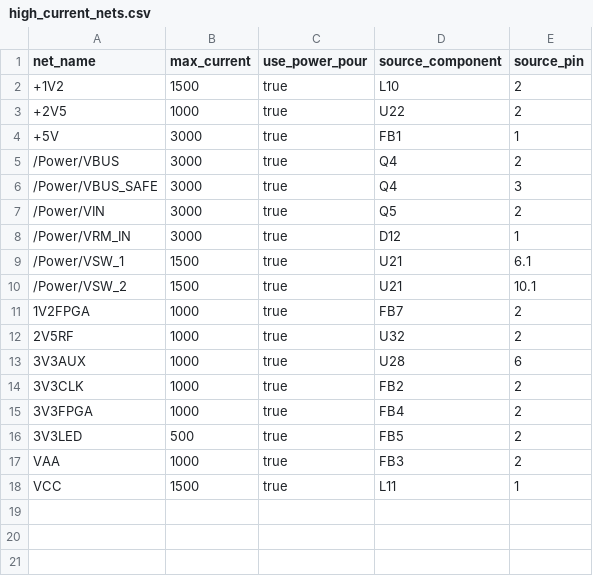
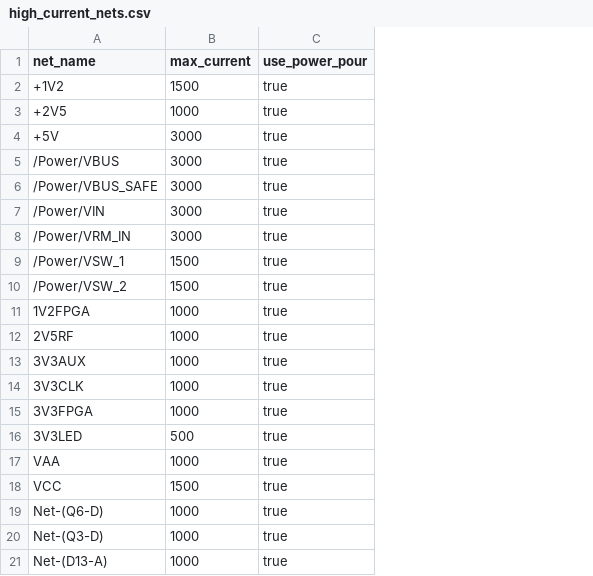
Before and after one commit to xjordanx/q-radio, a CSV file: power/high_current_nets.csv, drawn as a sheet; removed rows and columns are numbered as before the commit, all else as after; the diff names each change by its address in the sheet, - before the commit and + after, or states it on an @@ line.

```diff
--- a/power/high_current_nets.csv
+++ b/power/high_current_nets.csv
-column D (source_component), rows 2-18: L10 | U22 | FB1 | Q4 | Q4 | Q5 | D12 | U21 | U21 | FB7 | U32 | U28 | FB2 | FB4 | FB5 | FB3 | L11
-column E (source_pin), rows 2-18: 2 | 2 | 1 | 2 | 3 | 2 | 1 | 6.1 | 10.1 | 2 | 2 | 6 | 2 | 2 | 2 | 2 | 1
+row 19: Net-(Q6-D) | 1000 | true
+row 20: Net-(Q3-D) | 1000 | true
+row 21: Net-(D13-A) | 1000 | true
```
Also changed, not shown: 39 other files.
